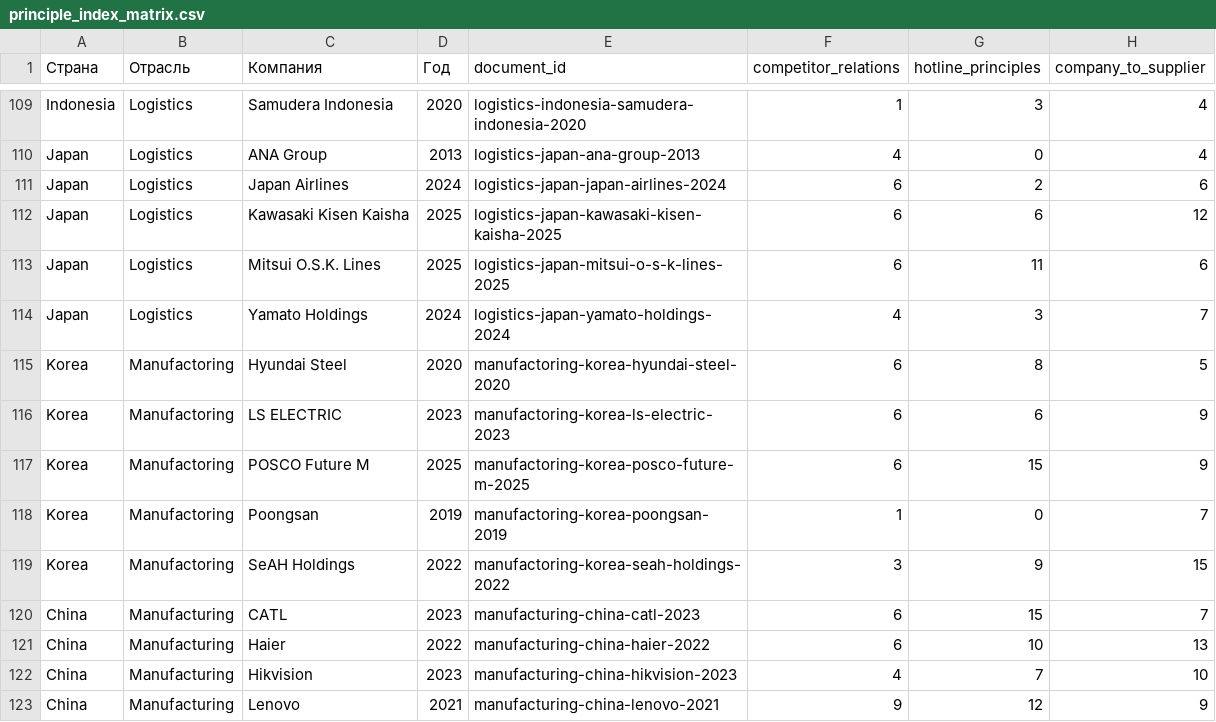
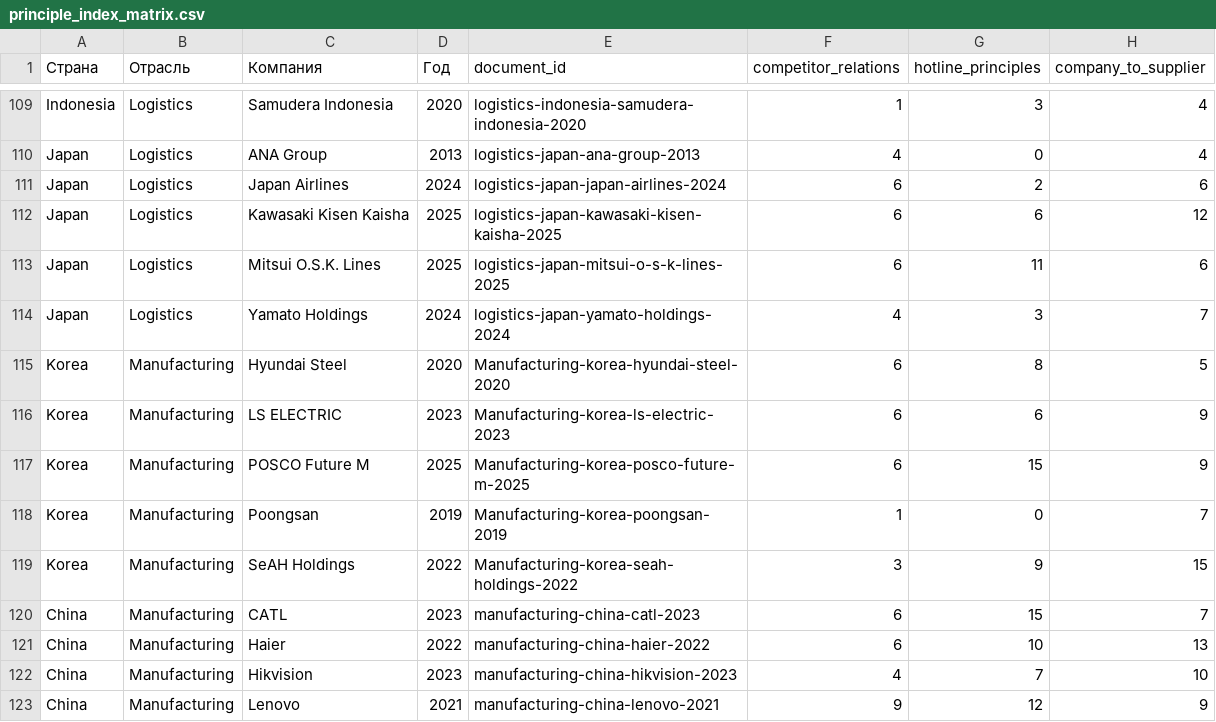
Before and after one commit to egiiich/ethical-codes-NLP-Index, a CSV file: registry/principle_index_matrix.csv, drawn as a sheet; only a part is shown, gaps mark what is left out; the diff names each change by its address in the sheet, - before the commit and + after, or states it on an @@ line.

```diff
--- a/registry/principle_index_matrix.csv
+++ b/registry/principle_index_matrix.csv
-B115:B119 (Отрасль): Manufactoring
+B115:B119 (Отрасль): Manufacturing
-E115 (document_id): manufactoring-korea-hyundai-steel-2020
+E115 (document_id): Manufacturing-korea-hyundai-steel-2020
-E116 (document_id): manufactoring-korea-ls-electric-2023
+E116 (document_id): Manufacturing-korea-ls-electric-2023
-E117 (document_id): manufactoring-korea-posco-future-m-2025
+E117 (document_id): Manufacturing-korea-posco-future-m-2025
-E118 (document_id): manufactoring-korea-poongsan-2019
+E118 (document_id): Manufacturing-korea-poongsan-2019
-E119 (document_id): manufactoring-korea-seah-holdings-2022
+E119 (document_id): Manufacturing-korea-seah-holdings-2022
```
